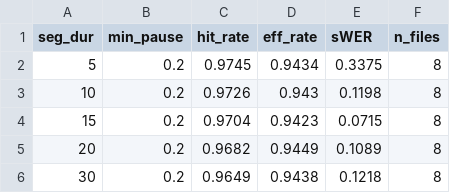
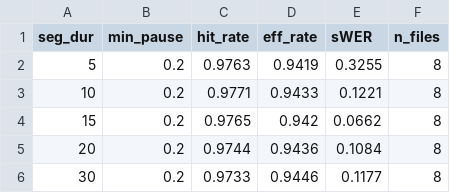
Before and after one commit to Paradeluxe/Praasper, a CSV file: results/grid_seg_minpause02.csv, drawn as a sheet.

```diff
--- a/results/grid_seg_minpause02.csv
+++ b/results/grid_seg_minpause02.csv
@@ -1,6 +1,6 @@
 seg_dur,min_pause,hit_rate,eff_rate,sWER,n_files
-5,0.2,0.9745,0.9434,0.3375,8
-10,0.2,0.9726,0.943,0.1198,8
-15,0.2,0.9704,0.9423,0.0715,8
-20,0.2,0.9682,0.9449,0.1089,8
-30,0.2,0.9649,0.9438,0.1218,8
+5,0.2,0.9763,0.9419,0.3255,8
+10,0.2,0.9771,0.9433,0.1221,8
+15,0.2,0.9765,0.942,0.0662,8
+20,0.2,0.9744,0.9436,0.1084,8
+30,0.2,0.9733,0.9446,0.1177,8
```
Also changed, not shown: 2 other files.
